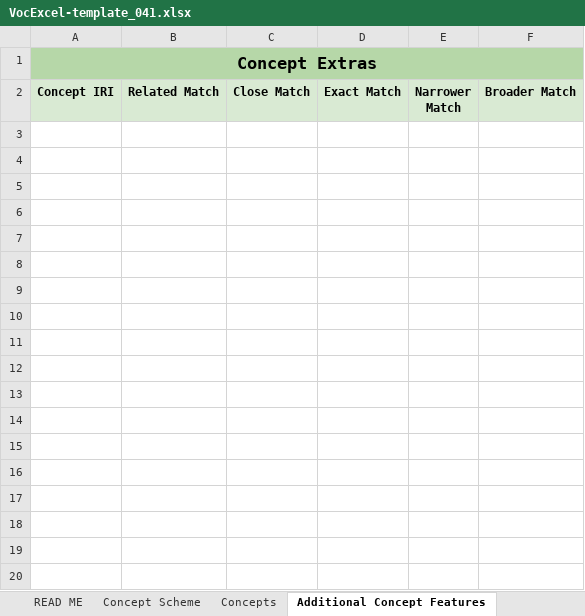
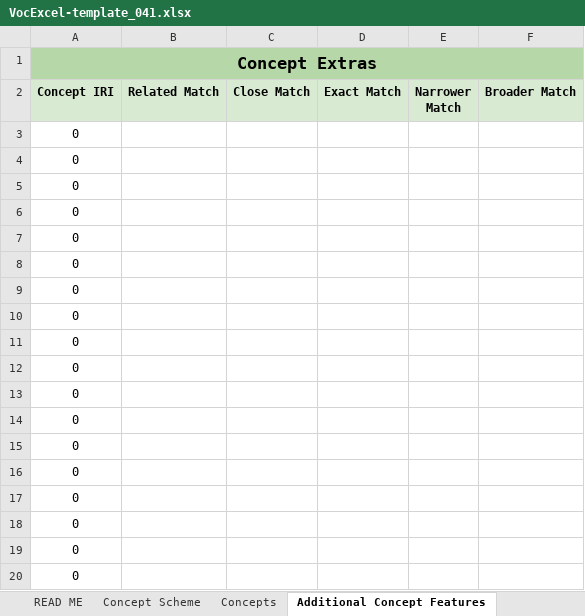
Before and after one commit to RDFLib/VocExcel, an Excel workbook: templates/VocExcel-template_041.xlsx, sheet Additional Concept Features, drawn as a sheet; only a part is shown; values as stored, in another font and other column widths than the file's, no borders; charts and pictures and conditional formats not drawn; the diff covers the shown part only; the diff names each change by its address in the sheet, - before the commit and + after, or states it on an @@ line.

```diff
--- a/templates/VocExcel-template_041.xlsx (sheet Additional Concept Features)
+++ b/templates/VocExcel-template_041.xlsx (sheet Additional Concept Features)
+row 3: 0
+row 4: 0
+row 5: 0
+row 6: 0
+row 7: 0
+row 8: 0
+row 9: 0
+row 10: 0
+row 11: 0
+row 12: 0
+row 13: 0
+row 14: 0
+row 15: 0
+row 16: 0
+row 17: 0
+row 18: 0
+row 19: 0
+row 20: 0
```
Also changed, not shown: 80 added rows elsewhere in this sheet, charts or pictures, 5 other files.
